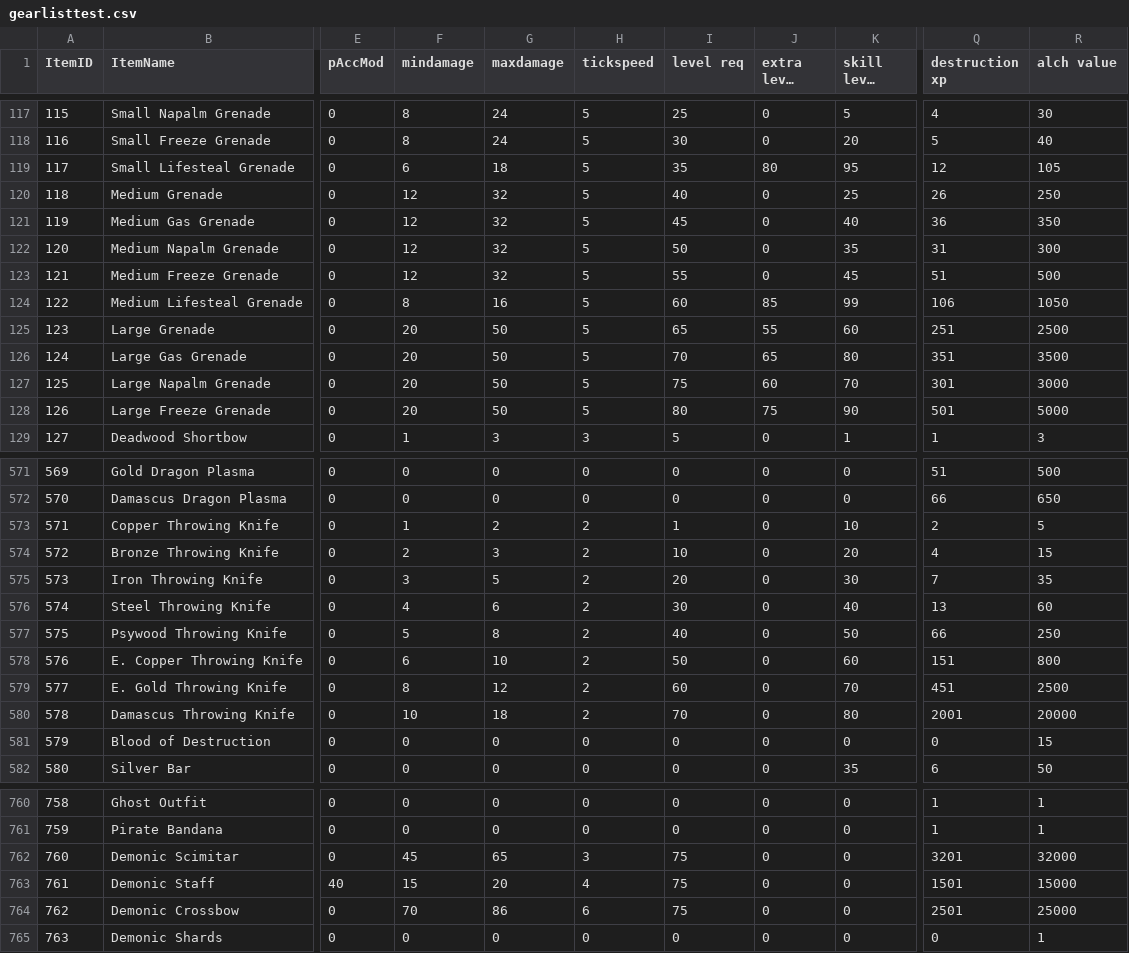
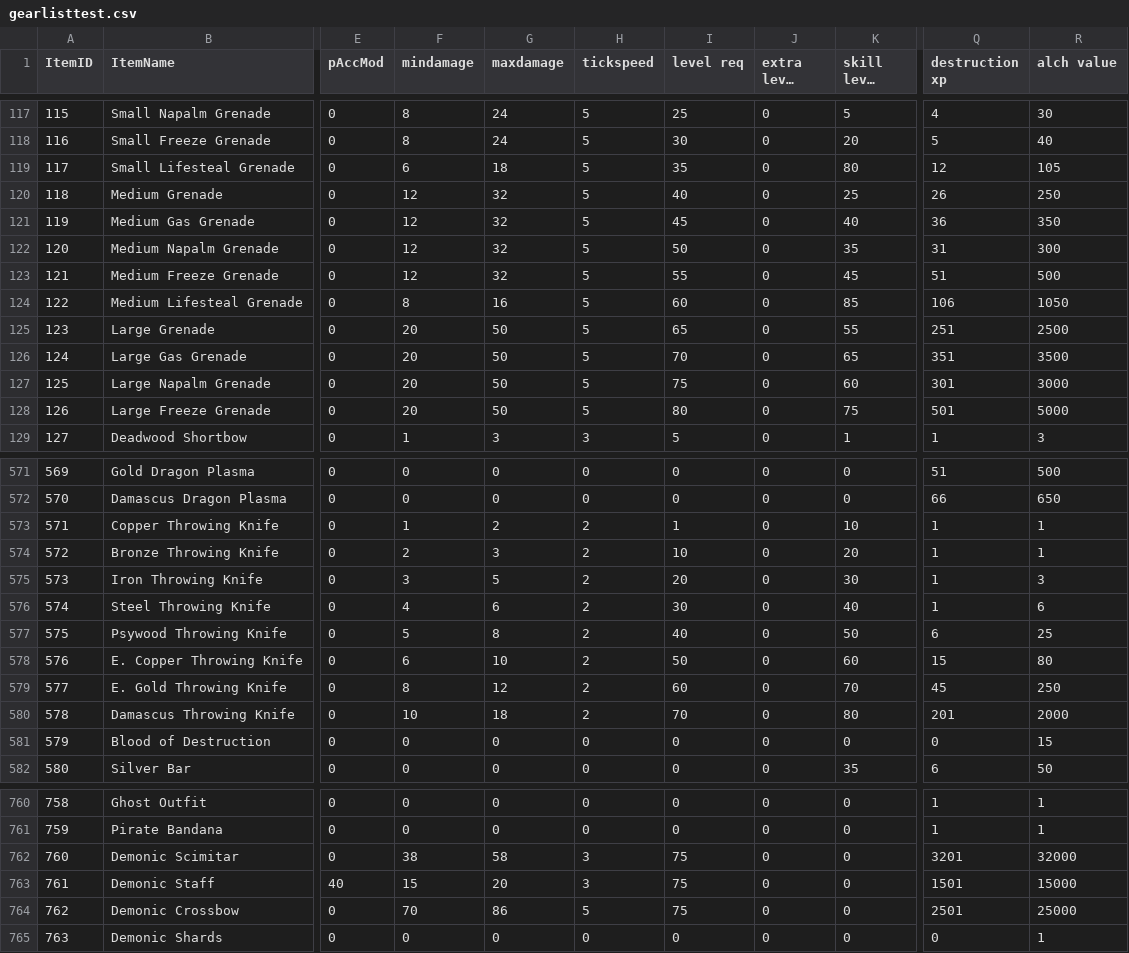
Before and after one commit to ddarbs/OvalSite, a CSV file: assets/mh1/gearlisttest.csv, drawn as a sheet; only a part is shown, gaps mark what is left out; long unchanged cells end in …; the diff covers the shown part only; the diff names each change by its address in the sheet, - before the commit and + after, or states it on an @@ line.

```diff
--- a/assets/mh1/gearlisttest.csv
+++ b/assets/mh1/gearlisttest.csv
-J119 (extra level req): 80
+J119 (extra level req): 0
-K119 (skill level req): 95
+K119 (skill level req): 80
-J124 (extra level req): 85
+J124 (extra level req): 0
-K124 (skill level req): 99
+K124 (skill level req): 85
-J125 (extra level req): 55
+J125 (extra level req): 0
-K125 (skill level req): 60
+K125 (skill level req): 55
-J126 (extra level req): 65
+J126 (extra level req): 0
-K126 (skill level req): 80
+K126 (skill level req): 65
-J127 (extra level req): 60
+J127 (extra level req): 0
-K127 (skill level req): 70
+K127 (skill level req): 60
-J128 (extra level req): 75
+J128 (extra level req): 0
-K128 (skill level req): 90
+K128 (skill level req): 75
-Q573 (destruction xp): 2
+Q573 (destruction xp): 1
-R573 (alch value): 5
+R573 (alch value): 1
-Q574 (destruction xp): 4
+Q574 (destruction xp): 1
-R574 (alch value): 15
+R574 (alch value): 1
-Q575 (destruction xp): 7
+Q575 (destruction xp): 1
-R575 (alch value): 35
+R575 (alch value): 3
-Q576 (destruction xp): 13
+Q576 (destruction xp): 1
-R576 (alch value): 60
+R576 (alch value): 6
-Q577 (destruction xp): 66
+Q577 (destruction xp): 6
-R577 (alch value): 250
+R577 (alch value): 25
-Q578 (destruction xp): 151
+Q578 (destruction xp): 15
-R578 (alch value): 800
+R578 (alch value): 80
-Q579 (destruction xp): 451
+Q579 (destruction xp): 45
-R579 (alch value): 2500
+R579 (alch value): 250
-Q580 (destruction xp): 2001
+Q580 (destruction xp): 201
-R580 (alch value): 20000
+R580 (alch value): 2000
-F762 (mindamage): 45
+F762 (mindamage): 38
-G762 (maxdamage): 65
+G762 (maxdamage): 58
-H763 (tickspeed): 4
+H763 (tickspeed): 3
-H764 (tickspeed): 6
+H764 (tickspeed): 5
```
Also changed, not shown: 2 edited cells elsewhere in this file, assets/mh1/itemlist.csv.
